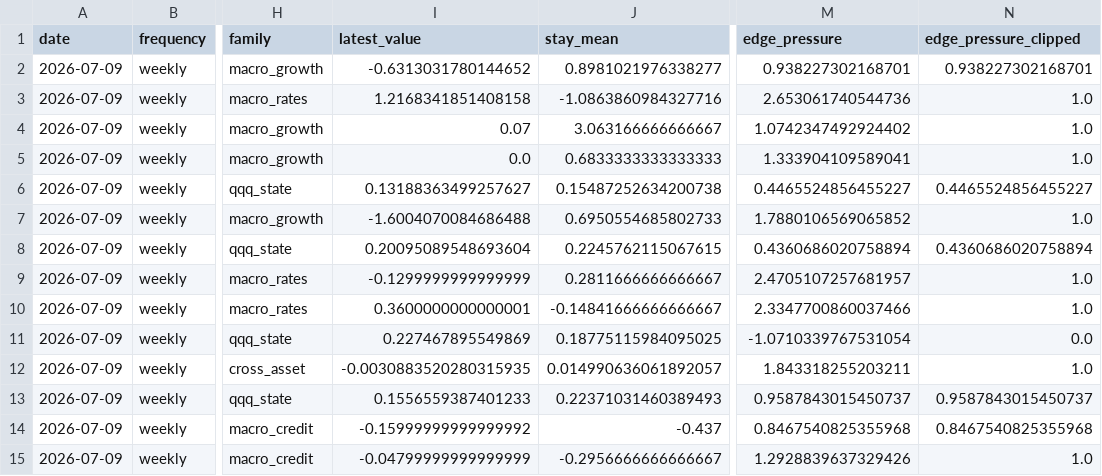
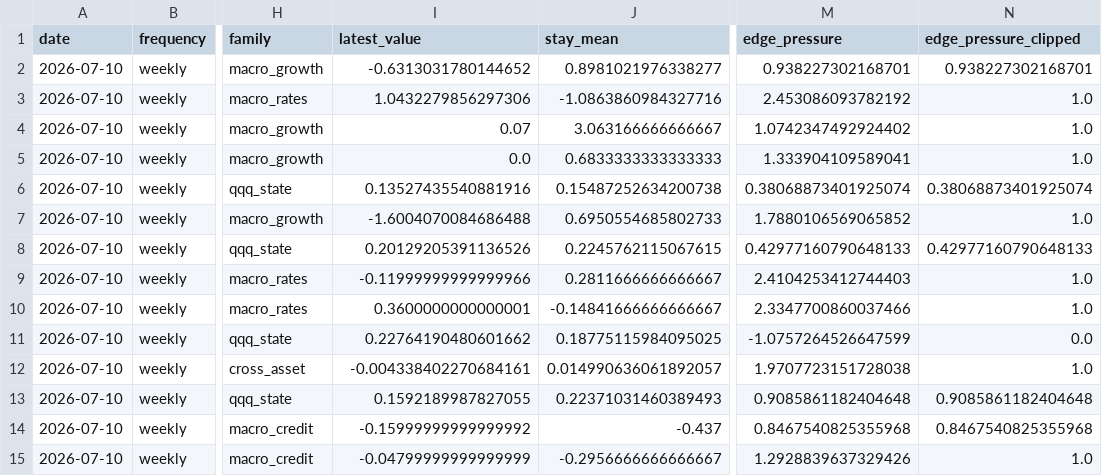
Before and after one commit to jkriertran/Equity-quant-research, a CSV file: docs/qqq-regime-dashboard/data/qqq_macro_regime_edge_monitor_weekly.csv, drawn as a sheet; only a part is shown, gaps mark what is left out; the diff names each change by its address in the sheet, - before the commit and + after, or states it on an @@ line.

```diff
--- a/docs/qqq-regime-dashboard/data/qqq_macro_regime_edge_monitor_weekly.csv
+++ b/docs/qqq-regime-dashboard/data/qqq_macro_regime_edge_monitor_weekly.csv
-A2:A15 (date): 2026-07-09
+A2:A15 (date): 2026-07-10
-I3 (latest_value): 1.2168341851408158
+I3 (latest_value): 1.0432279856297306
-M3 (edge_pressure): 2.653061740544736
+M3 (edge_pressure): 2.453086093782192
-I6 (latest_value): 0.13188363499257627
+I6 (latest_value): 0.13527435540881916
-M6 (edge_pressure): 0.4465524856455227
+M6 (edge_pressure): 0.38068873401925074
-N6 (edge_pressure_clipped): 0.4465524856455227
+N6 (edge_pressure_clipped): 0.38068873401925074
-I8 (latest_value): 0.20095089548693604
+I8 (latest_value): 0.20129205391136526
-M8 (edge_pressure): 0.4360686020758894
+M8 (edge_pressure): 0.42977160790648133
-N8 (edge_pressure_clipped): 0.4360686020758894
+N8 (edge_pressure_clipped): 0.42977160790648133
-I9 (latest_value): -0.1299999999999999
+I9 (latest_value): -0.11999999999999966
-M9 (edge_pressure): 2.4705107257681957
+M9 (edge_pressure): 2.4104253412744403
-I11 (latest_value): 0.227467895549869
+I11 (latest_value): 0.22764190480601662
-M11 (edge_pressure): -1.0710339767531054
+M11 (edge_pressure): -1.0757264526647599
-I12 (latest_value): -0.0030883520280315935
+I12 (latest_value): -0.004338402270684161
-M12 (edge_pressure): 1.843318255203211
+M12 (edge_pressure): 1.9707723151728038
-I13 (latest_value): 0.1556559387401233
+I13 (latest_value): 0.1592189987827055
-M13 (edge_pressure): 0.9587843015450737
+M13 (edge_pressure): 0.9085861182404648
-N13 (edge_pressure_clipped): 0.9587843015450737
+N13 (edge_pressure_clipped): 0.9085861182404648
```
Also changed, not shown: docs/qqq-regime-dashboard/data/qqq_macro_regime_edge_features_monthly.csv, docs/qqq-regime-dashboard/data/qqq_macro_regime_edge_features_weekly.csv, 33 other files.
